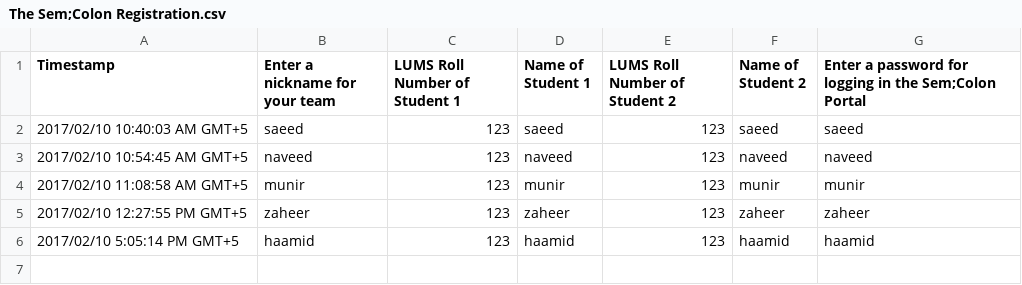
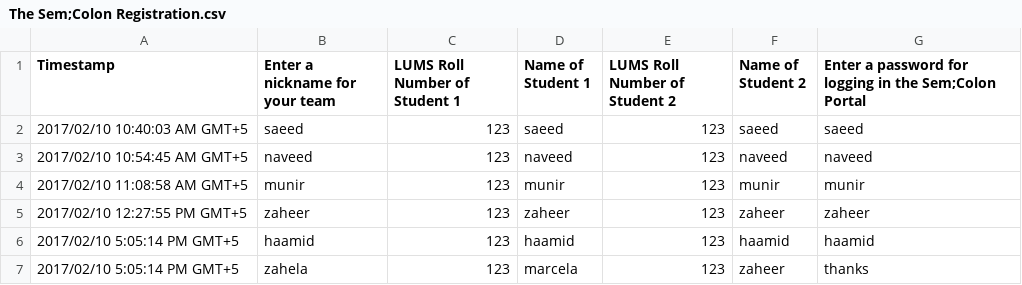
Before and after one commit to alhaamid/semicolon, a CSV file: The Sem;Colon Registration.csv, drawn as a sheet.

```diff
--- a/The Sem;Colon Registration.csv
+++ b/The Sem;Colon Registration.csv
@@ -6 +6,2 @@
 "2017/02/10 5:05:14 PM GMT+5","haamid","123","haamid","123","haamid","haamid"
+"2017/02/10 5:05:14 PM GMT+5","zahela","123","marcela","123","zaheer","thanks"
```
Also changed, not shown: 1 other file.
